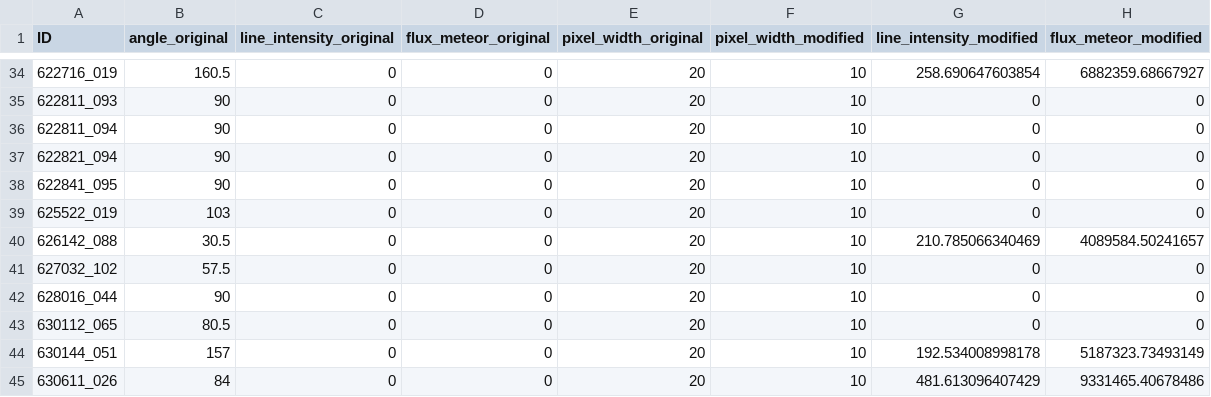
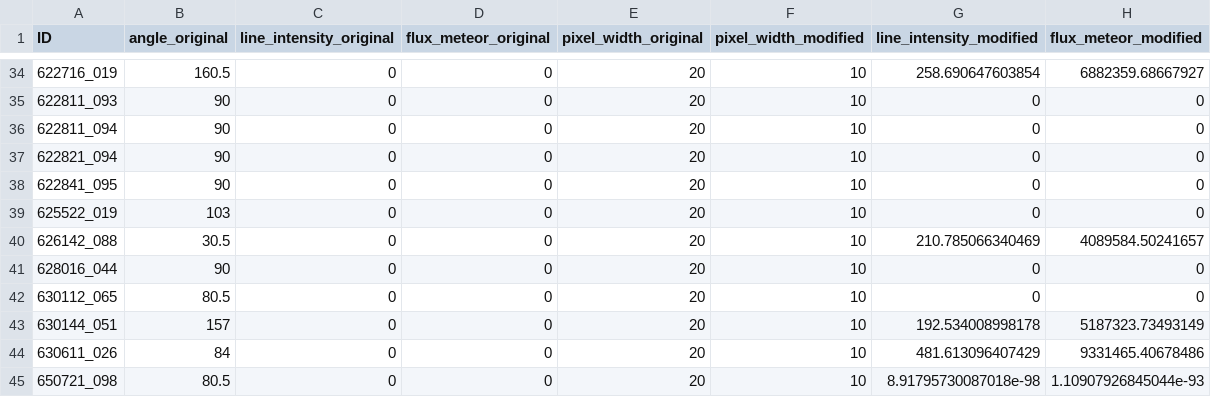
Before and after one commit to akira-hirota1994/mu-tomoe, a CSV file: recheck_photometry.csv, drawn as a sheet; only a part is shown, gaps mark what is left out; the shorter side is filled out with more unchanged rows.

```diff
--- a/recheck_photometry.csv
+++ b/recheck_photometry.csv
@@ -40,3 +40,2 @@ ID,angle_original,line_intensity_original,flux_meteor_original,pixel_width_origi
 626142_088,30.5,0,0,20,10,210.785066340469,4089584.50241657
-627032_102,57.5,0,0,20,10,0,0
 628016_044,90,0,0,20,10,0,0
```
Also changed, not shown: sensor.csv, 10 other files.
